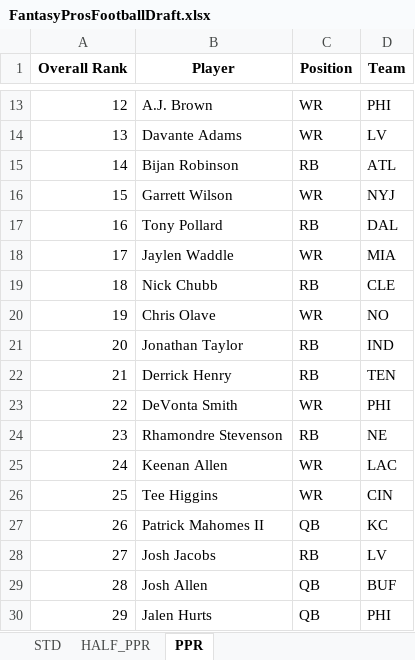
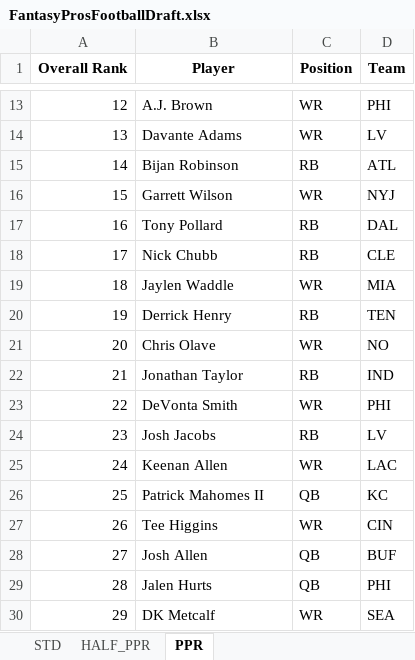
Before and after one commit to barbacbd/FantasyRankings, an Excel workbook: docs/FantasyProsFootballDraft.xlsx, sheet PPR, drawn as a sheet; only a part is shown, gaps mark what is left out; values as stored, in another font and other column widths than the file's, no borders; the diff covers the shown part only; the diff names each change by its address in the sheet, - before the commit and + after, or states it on an @@ line.

```diff
--- a/docs/FantasyProsFootballDraft.xlsx (sheet PPR)
+++ b/docs/FantasyProsFootballDraft.xlsx (sheet PPR)
-B18 (Player): Jaylen Waddle
+B18 (Player): Nick Chubb
-C18 (Position): WR
+C18 (Position): RB
-D18 (Team): MIA
+D18 (Team): CLE
-B19 (Player): Nick Chubb
+B19 (Player): Jaylen Waddle
-C19 (Position): RB
+C19 (Position): WR
-D19 (Team): CLE
+D19 (Team): MIA
-B20 (Player): Chris Olave
+B20 (Player): Derrick Henry
-C20 (Position): WR
+C20 (Position): RB
-D20 (Team): NO
+D20 (Team): TEN
-B21 (Player): Jonathan Taylor
+B21 (Player): Chris Olave
-C21 (Position): RB
+C21 (Position): WR
-D21 (Team): IND
+D21 (Team): NO
-B22 (Player): Derrick Henry
+B22 (Player): Jonathan Taylor
-D22 (Team): TEN
+D22 (Team): IND
-B24 (Player): Rhamondre Stevenson
+B24 (Player): Josh Jacobs
-D24 (Team): NE
+D24 (Team): LV
-B26 (Player): Tee Higgins
+B26 (Player): Patrick Mahomes II
-C26 (Position): WR
+C26 (Position): QB
-D26 (Team): CIN
+D26 (Team): KC
-B27 (Player): Patrick Mahomes II
+B27 (Player): Tee Higgins
-C27 (Position): QB
+C27 (Position): WR
-D27 (Team): KC
+D27 (Team): CIN
-B28 (Player): Josh Jacobs
+B28 (Player): Josh Allen
-C28 (Position): RB
+C28 (Position): QB
-D28 (Team): LV
+D28 (Team): BUF
-B29 (Player): Josh Allen
+B29 (Player): Jalen Hurts
-D29 (Team): BUF
+D29 (Team): PHI
-B30 (Player): Jalen Hurts
+B30 (Player): DK Metcalf
-C30 (Position): QB
+C30 (Position): WR
-D30 (Team): PHI
+D30 (Team): SEA
```
Also changed, not shown: 798 edited cells elsewhere in this sheet, sheet STD, sheet HALF_PPR, docs/FantasyProsBaseballDraft.xlsx, docs/FantasyProsHockeyDraft.xlsx, 6 other files.
